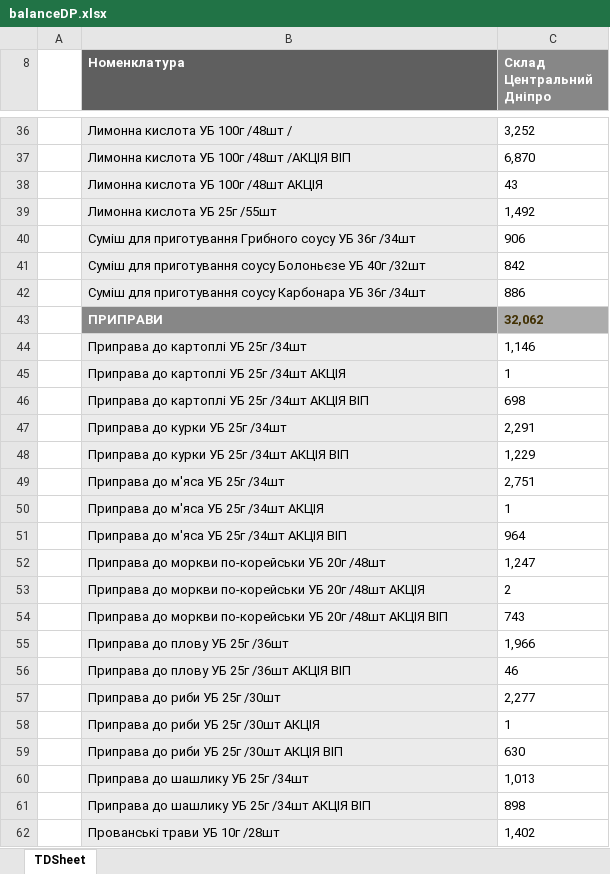
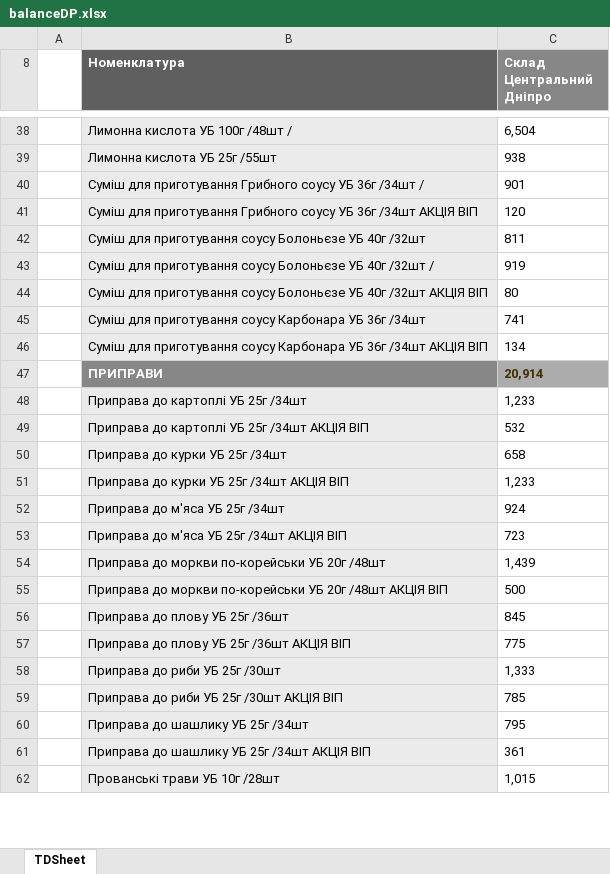
Before and after one commit to Stako21/jwt-auth, an Excel workbook: client/public/Sorce/balanceDP.xlsx, sheet TDSheet, drawn as a sheet; only a part is shown, gaps mark what is left out; values as stored, in another font and other column widths than the file's, no borders; charts and pictures not drawn; removed rows and columns are numbered as before the commit, all else as after; the diff covers the shown part only; the diff names each change by its address in the sheet, - before the commit and + after, or states it on an @@ line.

```diff
--- a/client/public/Sorce/balanceDP.xlsx (sheet TDSheet)
+++ b/client/public/Sorce/balanceDP.xlsx (sheet TDSheet)
-C38 (Склад Центральний Дніпро): 3,252
+C38 (Склад Центральний Дніпро): 6,504
-row 37:  | Лимонна кислота УБ 100г /48шт /АКЦІЯ ВІП | 6,870
-row 38:  | Лимонна кислота УБ 100г /48шт АКЦІЯ | 43
-C39 (Склад Центральний Дніпро): 1,492
+C39 (Склад Центральний Дніпро): 938
-row 40:  | Суміш для приготування Грибного соусу УБ 36г /34шт | 906
+row 40:  | Суміш для приготування Грибного соусу УБ 36г /34шт / | 901
+row 41:  | Суміш для приготування Грибного соусу УБ 36г /34шт АКЦІЯ ВІП | 120
-C42 (Склад Центральний Дніпро): 842
+C42 (Склад Центральний Дніпро): 811
+row 43:  | Суміш для приготування соусу Болоньєзе УБ 40г /32шт / | 919
+row 44:  | Суміш для приготування соусу Болоньєзе УБ 40г /32шт АКЦІЯ ВІП | 80
-C45 (Склад Центральний Дніпро): 886
+C45 (Склад Центральний Дніпро): 741
+row 46:  | Суміш для приготування соусу Карбонара УБ 36г /34шт АКЦІЯ ВІП | 134
-C47 (Склад Центральний Дніпро): 32,062
+C47 (Склад Центральний Дніпро): 20,914
-C48 (Склад Центральний Дніпро): 1,146
+C48 (Склад Центральний Дніпро): 1,233
-row 45:  | Приправа до картоплі УБ 25г /34шт АКЦІЯ | 1
-C49 (Склад Центральний Дніпро): 698
+C49 (Склад Центральний Дніпро): 532
-C50 (Склад Центральний Дніпро): 2,291
+C50 (Склад Центральний Дніпро): 658
-C51 (Склад Центральний Дніпро): 1,229
+C51 (Склад Центральний Дніпро): 1,233
-C52 (Склад Центральний Дніпро): 2,751
+C52 (Склад Центральний Дніпро): 924
-row 50:  | Приправа до м'яса УБ 25г /34шт АКЦІЯ | 1
-C53 (Склад Центральний Дніпро): 964
+C53 (Склад Центральний Дніпро): 723
-C54 (Склад Центральний Дніпро): 1,247
+C54 (Склад Центральний Дніпро): 1,439
-row 53:  | Приправа до моркви по-корейськи УБ 20г /48шт АКЦІЯ | 2
-C55 (Склад Центральний Дніпро): 743
+C55 (Склад Центральний Дніпро): 500
-C56 (Склад Центральний Дніпро): 1,966
+C56 (Склад Центральний Дніпро): 845
-C57 (Склад Центральний Дніпро): 46
+C57 (Склад Центральний Дніпро): 775
-C58 (Склад Центральний Дніпро): 2,277
+C58 (Склад Центральний Дніпро): 1,333
-row 58:  | Приправа до риби УБ 25г /30шт АКЦІЯ | 1
-C59 (Склад Центральний Дніпро): 630
+C59 (Склад Центральний Дніпро): 785
-C60 (Склад Центральний Дніпро): 1,013
+C60 (Склад Центральний Дніпро): 795
-C61 (Склад Центральний Дніпро): 898
+C61 (Склад Центральний Дніпро): 361
-C62 (Склад Центральний Дніпро): 1,402
+C62 (Склад Центральний Дніпро): 1,015
```
Also changed, not shown: 34 added rows, 163 removed rows and 342 edited cells elsewhere in this sheet, hidden cells, client/public/Sorce/balanceKR.xlsx, client/public/Sorce/balanceML.xlsx, 6 other files.
